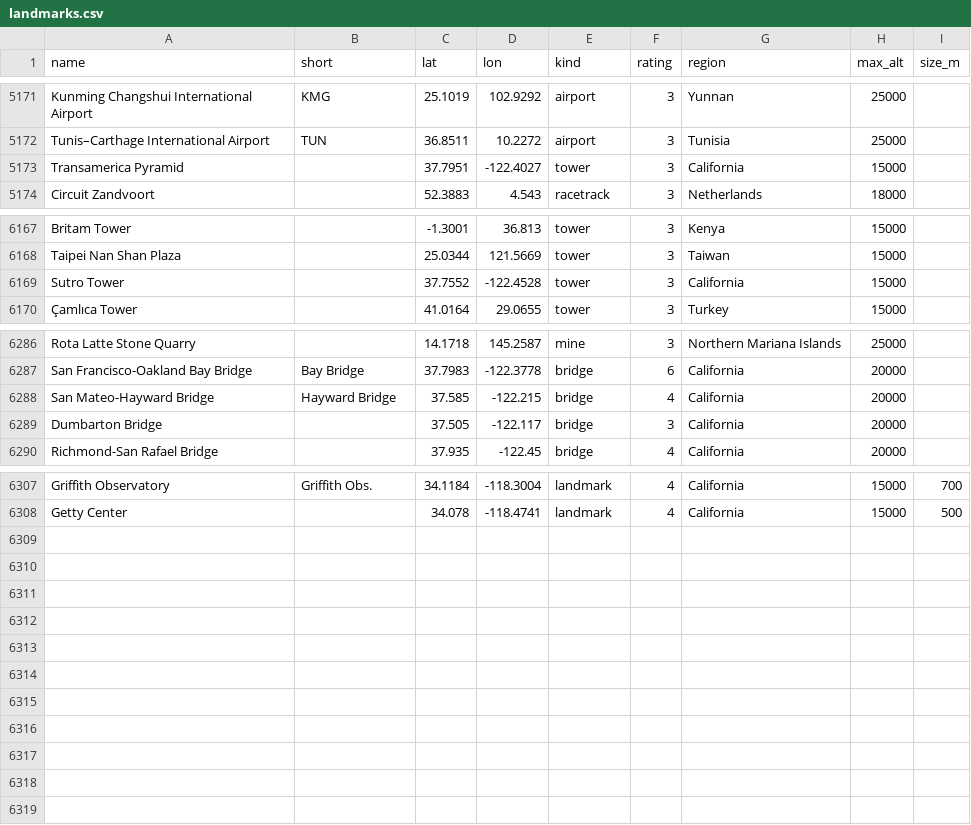
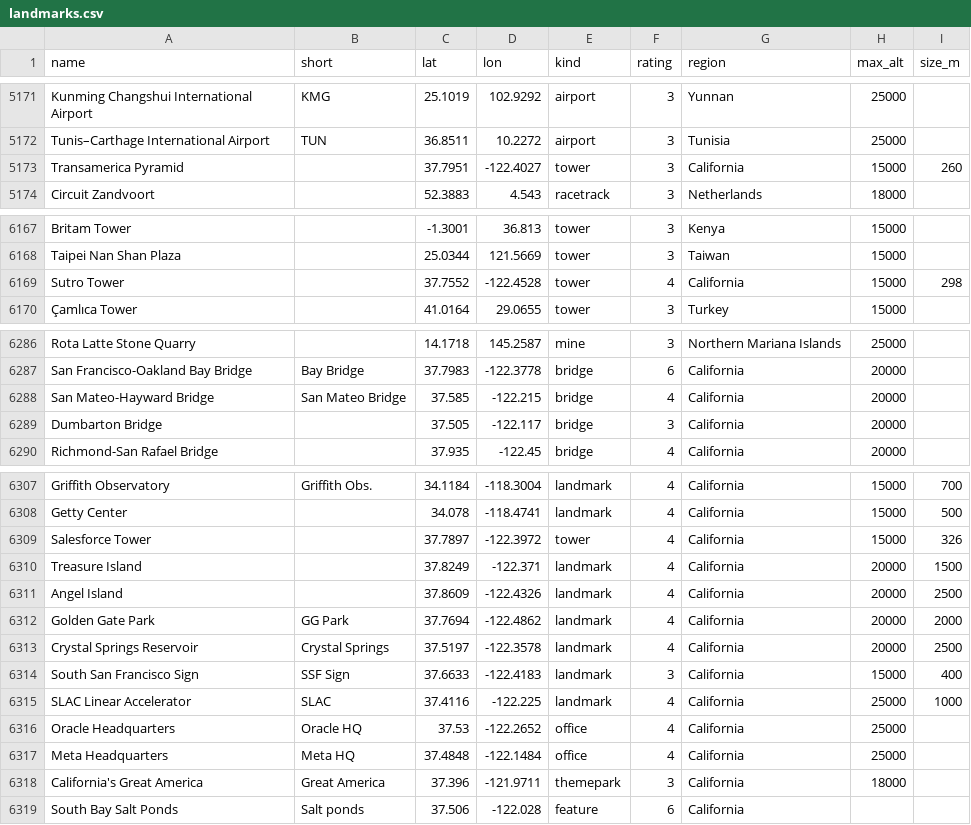
Before and after one commit to rrwhite/window-landmarks, a CSV file: data/landmarks.csv, drawn as a sheet; only a part is shown, gaps mark what is left out.

```diff
--- a/data/landmarks.csv
+++ b/data/landmarks.csv
@@ -5172,3 +5172,3 @@ Kunming Changshui International Airport,KMG,25.1019,102.9292,airport,3,Yunnan,25
 Tunis–Carthage International Airport,TUN,36.8511,10.2272,airport,3,Tunisia,25000,
-Transamerica Pyramid,,37.7951,-122.4027,tower,3,California,15000,
+Transamerica Pyramid,,37.7951,-122.4027,tower,3,California,15000,260
 Circuit Zandvoort,,52.3883,4.543,racetrack,3,Netherlands,18000,
@@ -6168,3 +6168,3 @@ Britam Tower,,-1.3001,36.813,tower,3,Kenya,15000,
 Taipei Nan Shan Plaza,,25.0344,121.5669,tower,3,Taiwan,15000,
-Sutro Tower,,37.7552,-122.4528,tower,3,California,15000,
+Sutro Tower,,37.7552,-122.4528,tower,4,California,15000,298
 Çamlıca Tower,,41.0164,29.0655,tower,3,Turkey,15000,
@@ -6287,3 +6287,3 @@ Rota Latte Stone Quarry,,14.1718,145.2587,mine,3,Northern Mariana Islands,25000,
 San Francisco-Oakland Bay Bridge,Bay Bridge,37.7983,-122.3778,bridge,6,California,20000,
-San Mateo-Hayward Bridge,Hayward Bridge,37.585,-122.215,bridge,4,California,20000,
+San Mateo-Hayward Bridge,San Mateo Bridge,37.585,-122.215,bridge,4,California,20000,
 Dumbarton Bridge,,37.505,-122.117,bridge,3,California,20000,
@@ -6308 +6308,12 @@ Griffith Observatory,Griffith Obs.,34.1184,-118.3004,landmark,4,California,15000
 Getty Center,,34.078,-118.4741,landmark,4,California,15000,500
+Salesforce Tower,,37.7897,-122.3972,tower,4,California,15000,326
+Treasure Island,,37.8249,-122.371,landmark,4,California,20000,1500
+Angel Island,,37.8609,-122.4326,landmark,4,California,20000,2500
+Golden Gate Park,GG Park,37.7694,-122.4862,landmark,4,California,20000,2000
+Crystal Springs Reservoir,Crystal Springs,37.5197,-122.3578,landmark,4,California,20000,2500
+South San Francisco Sign,SSF Sign,37.6633,-122.4183,landmark,3,California,15000,400
+SLAC Linear Accelerator,SLAC,37.4116,-122.225,landmark,4,California,25000,1000
+Oracle Headquarters,Oracle HQ,37.53,-122.2652,office,4,California,25000,
+Meta Headquarters,Meta HQ,37.4848,-122.1484,office,4,California,25000,
+California's Great America,Great America,37.396,-121.9711,themepark,3,California,18000,
+South Bay Salt Ponds,Salt ponds,37.506,-122.028,feature,6,California,,
```
Also changed, not shown: 1 other file.
